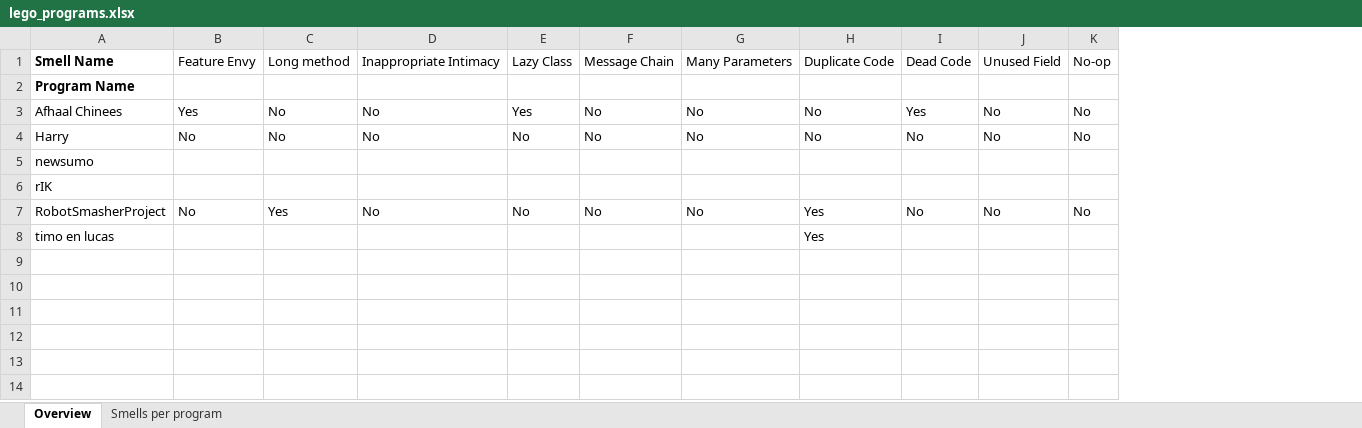
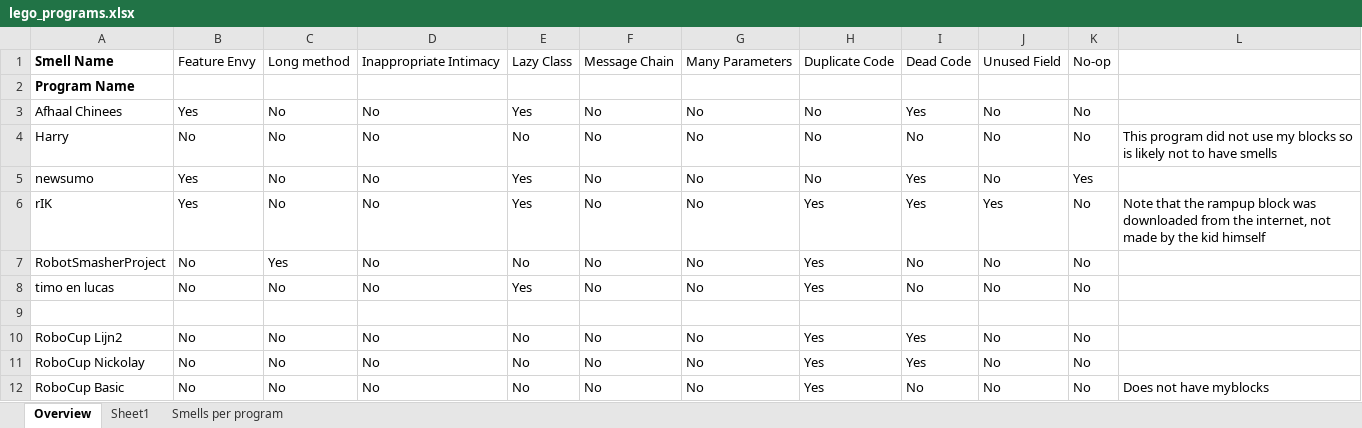
Before and after one commit to spreadsheetlab/end_user_refactoring, an Excel workbook: lego_programs.xlsx, sheet Overview, drawn as a sheet; values as stored, in another font and other column widths than the file's, no borders; the diff names each change by its address in the sheet, - before the commit and + after, or states it on an @@ line.

```diff
--- a/lego_programs.xlsx (sheet Overview)
+++ b/lego_programs.xlsx (sheet Overview)
+sheet tab: Sheet1
+column L, rows 4-6: This program did not use my blocks so is likely not to have smells |  | Note that the rampup block was downloaded from the internet, not made by the kid himself
-B5:B6: (empty)
+B5:B6: Yes
-C5:C6: (empty)
+C5:C6: No
-D5:D6: (empty)
+D5:D6: No
-E5:E6: (empty)
+E5:E6: Yes
-F5:F6: (empty)
+F5:F6: No
-G5:G6: (empty)
+G5:G6: No
-H5: (empty)
+H5: No
-I5:I6: (empty)
+I5:I6: Yes
-J5: (empty)
+J5: No
-K5: (empty)
+K5: Yes
-H6: (empty)
+H6: Yes
-J6: (empty)
+J6: Yes
-K6: (empty)
+K6: No
-B8: (empty)
+B8: No
-C8: (empty)
+C8: No
-D8: (empty)
+D8: No
-E8: (empty)
+E8: Yes
-F8: (empty)
+F8: No
-G8: (empty)
+G8: No
-I8: (empty)
+I8: No
-J8: (empty)
+J8: No
-K8: (empty)
+K8: No
+row 9: (empty)
+row 10: RoboCup Lijn2 | No | No | No | No | No | No | Yes | Yes | No | No
+row 11: RoboCup Nickolay | No | No | No | No | No | No | Yes | Yes | No | No
+row 12: RoboCup Basic | No | No | No | No | No | No | Yes | No | No | No | Does not have myblocks
```
Also changed, not shown: sheet Smells per program, charts or pictures, 11 other files.
